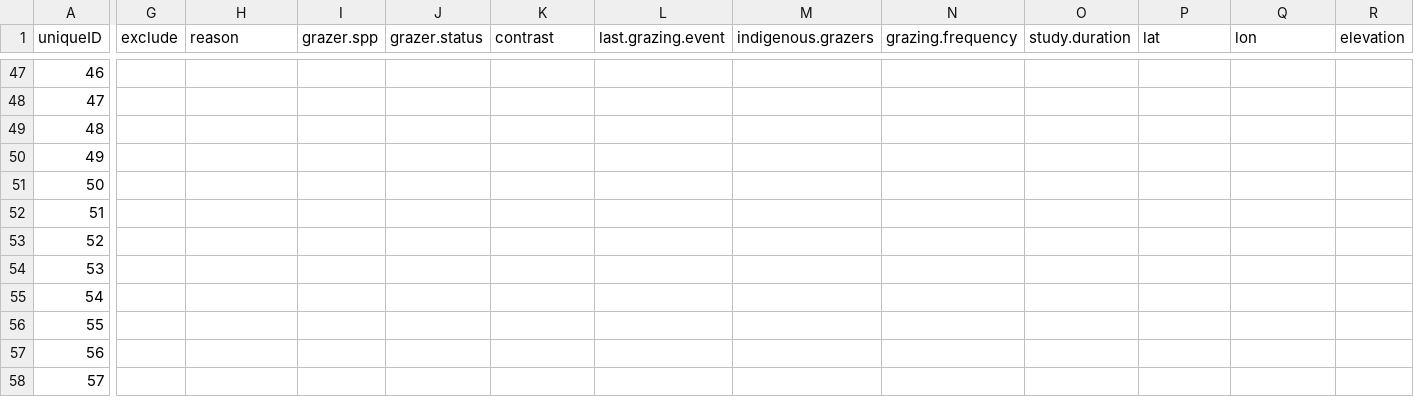
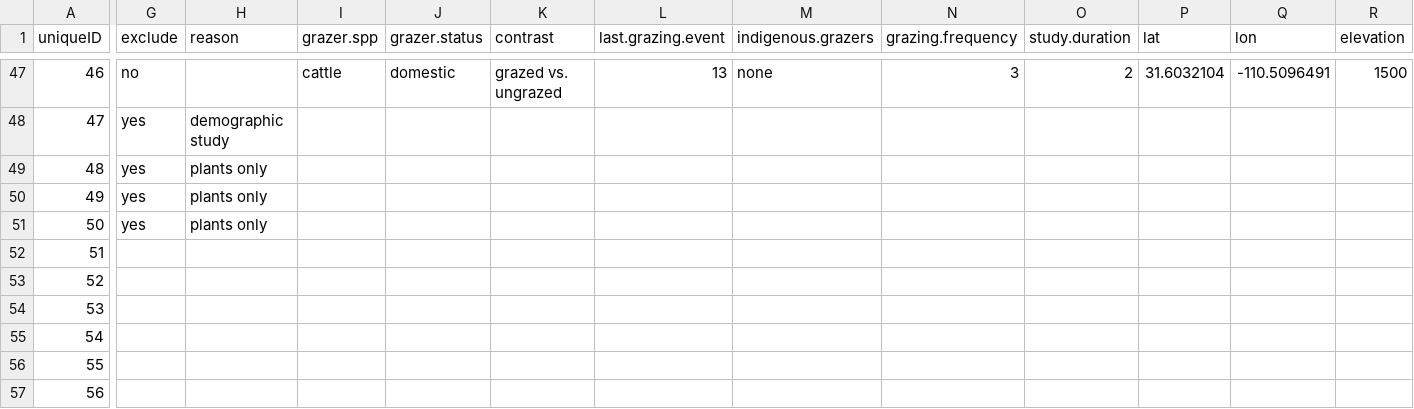
Before and after one commit to afilazzola/grazing.meta, a CSV file: data/evidence.csv, drawn as a sheet; only a part is shown, gaps mark what is left out; the shorter side is filled out with more unchanged rows; the diff covers the shown part only; the diff names each change by its address in the sheet, - before the commit and + after, or states it on an @@ line.

```diff
--- a/data/evidence.csv
+++ b/data/evidence.csv
-G47 (exclude): (empty)
+G47 (exclude): no
-I47 (grazer.spp): (empty)
+I47 (grazer.spp): cattle
-J47 (grazer.status): (empty)
+J47 (grazer.status): domestic
-K47 (contrast): (empty)
+K47 (contrast): grazed vs. ungrazed
-L47 (last.grazing.event): (empty)
+L47 (last.grazing.event): 13
-M47 (indigenous.grazers): (empty)
+M47 (indigenous.grazers): none
-N47 (grazing.frequency): (empty)
+N47 (grazing.frequency): 3
-O47 (study.duration): (empty)
+O47 (study.duration): 2
-P47 (lat): (empty)
+P47 (lat): 31.6032104
-Q47 (lon): (empty)
+Q47 (lon): -110.5096491
-R47 (elevation): (empty)
+R47 (elevation): 1500
-G48:G51 (exclude): (empty)
+G48:G51 (exclude): yes
-H48 (reason): (empty)
+H48 (reason): demographic study
-H49:H51 (reason): (empty)
+H49:H51 (reason): plants only
```
Also changed, not shown: 86 edited cells elsewhere in this file, 2 other files.
